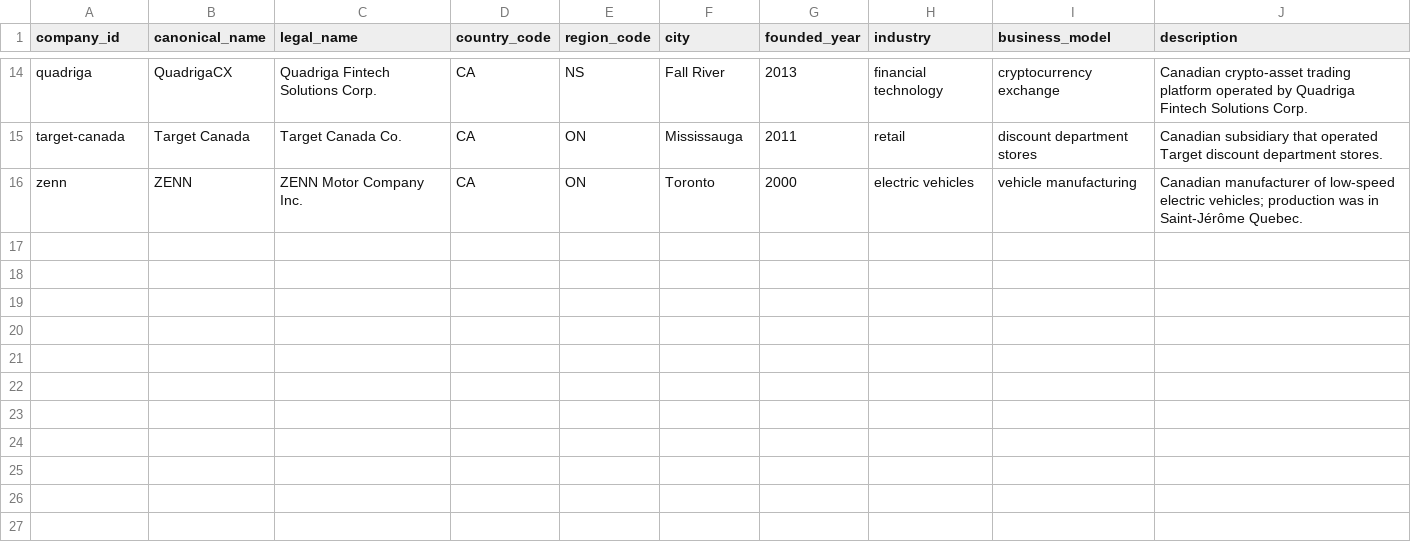
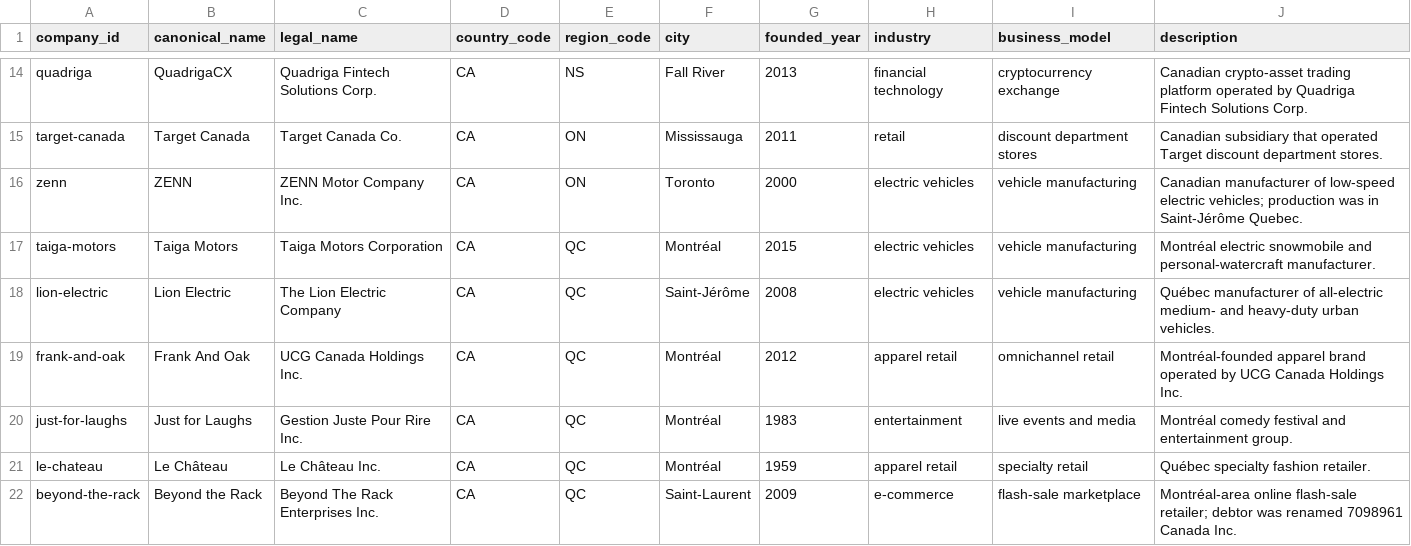
Before and after one commit to consultechmtl/business-failure-intelligence, a CSV file: data/curated/companies.csv, drawn as a sheet; only a part is shown, gaps mark what is left out.

```diff
--- a/data/curated/companies.csv
+++ b/data/curated/companies.csv
@@ -16 +16,7 @@ target-canada,Target Canada,"Target Canada Co.",CA,ON,Mississauga,2011,retail,di
 zenn,ZENN,"ZENN Motor Company Inc.",CA,ON,Toronto,2000,electric vehicles,vehicle manufacturing,Canadian manufacturer of low-speed electric vehicles; production was in Saint-Jérôme Quebec.
+taiga-motors,Taiga Motors,"Taiga Motors Corporation",CA,QC,Montréal,2015,electric vehicles,vehicle manufacturing,Montréal electric snowmobile and personal-watercraft manufacturer.
+lion-electric,Lion Electric,"The Lion Electric Company",CA,QC,Saint-Jérôme,2008,electric vehicles,vehicle manufacturing,Québec manufacturer of all-electric medium- and heavy-duty urban vehicles.
+frank-and-oak,Frank And Oak,"UCG Canada Holdings Inc.",CA,QC,Montréal,2012,apparel retail,omnichannel retail,Montréal-founded apparel brand operated by UCG Canada Holdings Inc.
+just-for-laughs,Just for Laughs,"Gestion Juste Pour Rire Inc.",CA,QC,Montréal,1983,entertainment,live events and media,Montréal comedy festival and entertainment group.
+le-chateau,Le Château,"Le Château Inc.",CA,QC,Montréal,1959,apparel retail,specialty retail,Québec specialty fashion retailer.
+beyond-the-rack,Beyond the Rack,"Beyond The Rack Enterprises Inc.",CA,QC,Saint-Laurent,2009,e-commerce,flash-sale marketplace,Montréal-area online flash-sale retailer; debtor was renamed 7098961 Canada Inc.
```
Also changed, not shown: data/curated/cause_assertions.csv, data/curated/lessons.csv, 6 other files.
